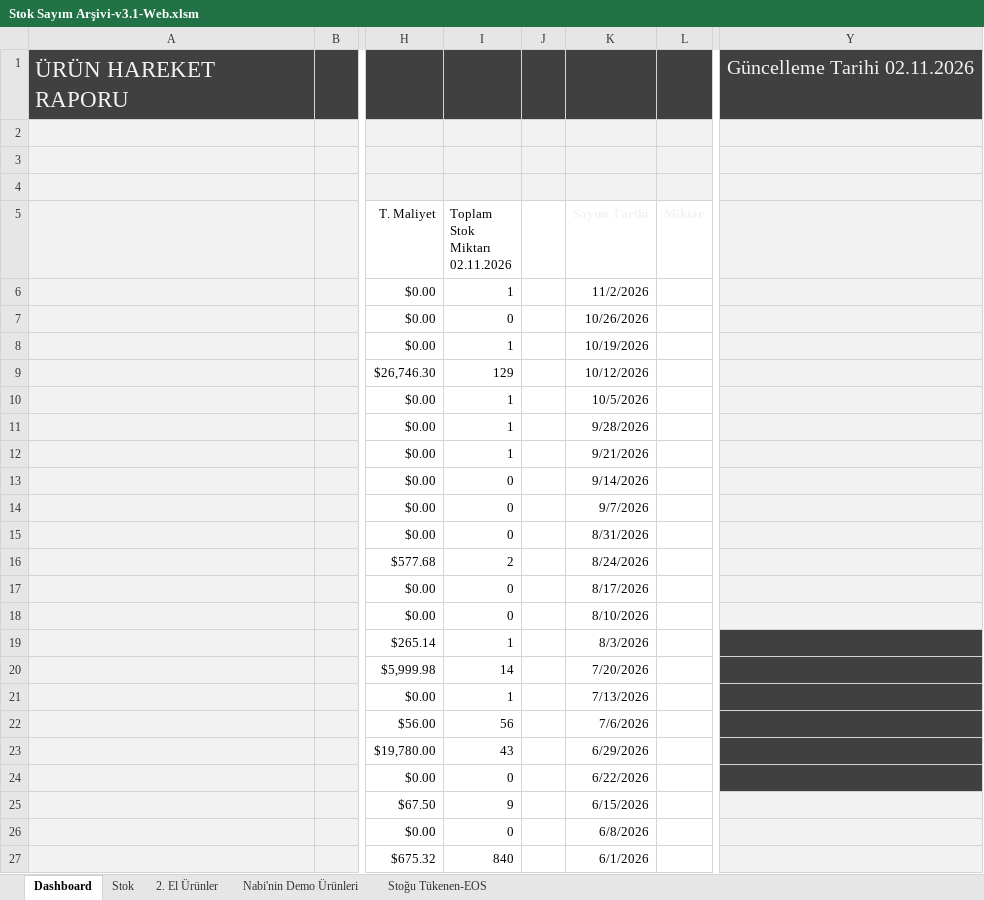
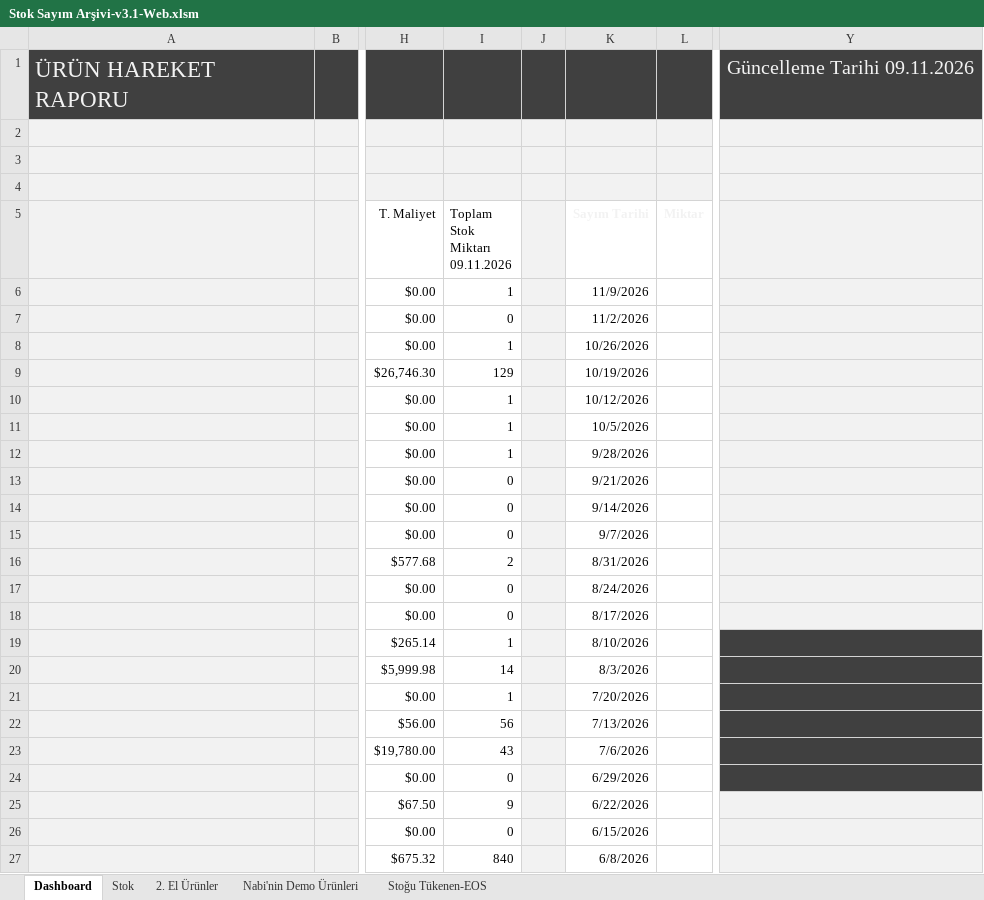
Before and after one commit to emraherbil/F2-Stok, an Excel workbook: Stok Sayım Arşivi-v3.1-Web.xlsm, sheet Dashboard, drawn as a sheet; only a part is shown, gaps mark what is left out; values as stored, in another font and other column widths than the file's, no borders; charts and pictures and table styles not drawn; ↵ is a line break in a cell; the diff covers the shown part only; the diff names each change by its address in the sheet, - before the commit and + after, or states it on an @@ line.

Commit message:
Add files via upload

```diff
--- a/Stok Sayım Arşivi-v3.1-Web.xlsm (sheet Dashboard)
+++ b/Stok Sayım Arşivi-v3.1-Web.xlsm (sheet Dashboard)
-Y1: Güncelleme Tarihi 02.11.2026
+Y1: Güncelleme Tarihi 09.11.2026
-I5: Toplam Stok Miktarı ↵ 02.11.2026
+I5: Toplam Stok Miktarı ↵ 09.11.2026
-J5:J27 fill: none
+J5:J27 fill: #F2F2F2
-K6 (Sayım Tarihi): 11/2/2026
+K6 (Sayım Tarihi): 11/9/2026
-K7 (Sayım Tarihi): 10/26/2026
+K7 (Sayım Tarihi): 11/2/2026
-K8 (Sayım Tarihi): 10/19/2026
+K8 (Sayım Tarihi): 10/26/2026
-K9 (Sayım Tarihi): 10/12/2026
+K9 (Sayım Tarihi): 10/19/2026
-K10 (Sayım Tarihi): 10/5/2026
+K10 (Sayım Tarihi): 10/12/2026
-K11 (Sayım Tarihi): 9/28/2026
+K11 (Sayım Tarihi): 10/5/2026
-K12 (Sayım Tarihi): 9/21/2026
+K12 (Sayım Tarihi): 9/28/2026
-K13 (Sayım Tarihi): 9/14/2026
+K13 (Sayım Tarihi): 9/21/2026
-K14 (Sayım Tarihi): 9/7/2026
+K14 (Sayım Tarihi): 9/14/2026
-K15 (Sayım Tarihi): 8/31/2026
+K15 (Sayım Tarihi): 9/7/2026
-K16 (Sayım Tarihi): 8/24/2026
+K16 (Sayım Tarihi): 8/31/2026
-K17 (Sayım Tarihi): 8/17/2026
+K17 (Sayım Tarihi): 8/24/2026
-K18 (Sayım Tarihi): 8/10/2026
+K18 (Sayım Tarihi): 8/17/2026
-K19 (Sayım Tarihi): 8/3/2026
+K19 (Sayım Tarihi): 8/10/2026
-K20 (Sayım Tarihi): 7/20/2026
+K20 (Sayım Tarihi): 8/3/2026
-K21 (Sayım Tarihi): 7/13/2026
+K21 (Sayım Tarihi): 7/20/2026
-K22 (Sayım Tarihi): 7/6/2026
+K22 (Sayım Tarihi): 7/13/2026
-K23 (Sayım Tarihi): 6/29/2026
+K23 (Sayım Tarihi): 7/6/2026
-K24 (Sayım Tarihi): 6/22/2026
+K24 (Sayım Tarihi): 6/29/2026
-K25 (Sayım Tarihi): 6/15/2026
+K25 (Sayım Tarihi): 6/22/2026
-K26 (Sayım Tarihi): 6/8/2026
+K26 (Sayım Tarihi): 6/15/2026
-K27 (Sayım Tarihi): 6/1/2026
+K27 (Sayım Tarihi): 6/8/2026
```
Also changed, not shown: 128 edited cells and cell formats elsewhere in this sheet, sheet Stok, formulas that keep their value, hidden cells, charts or pictures.
